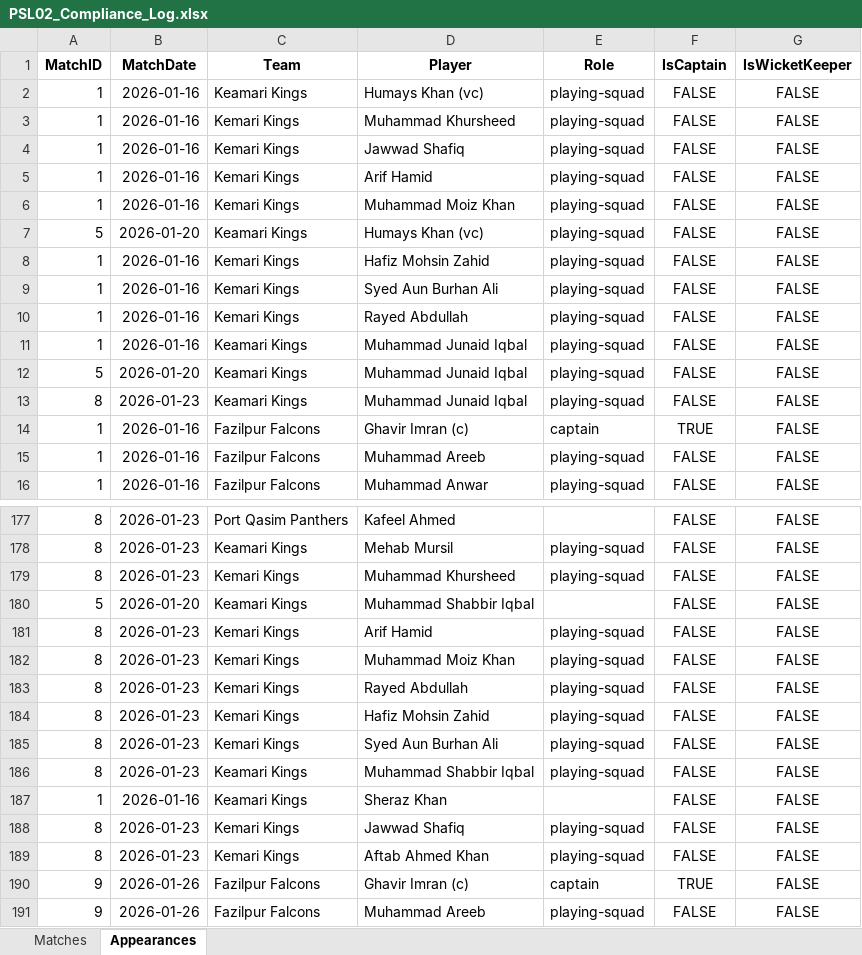
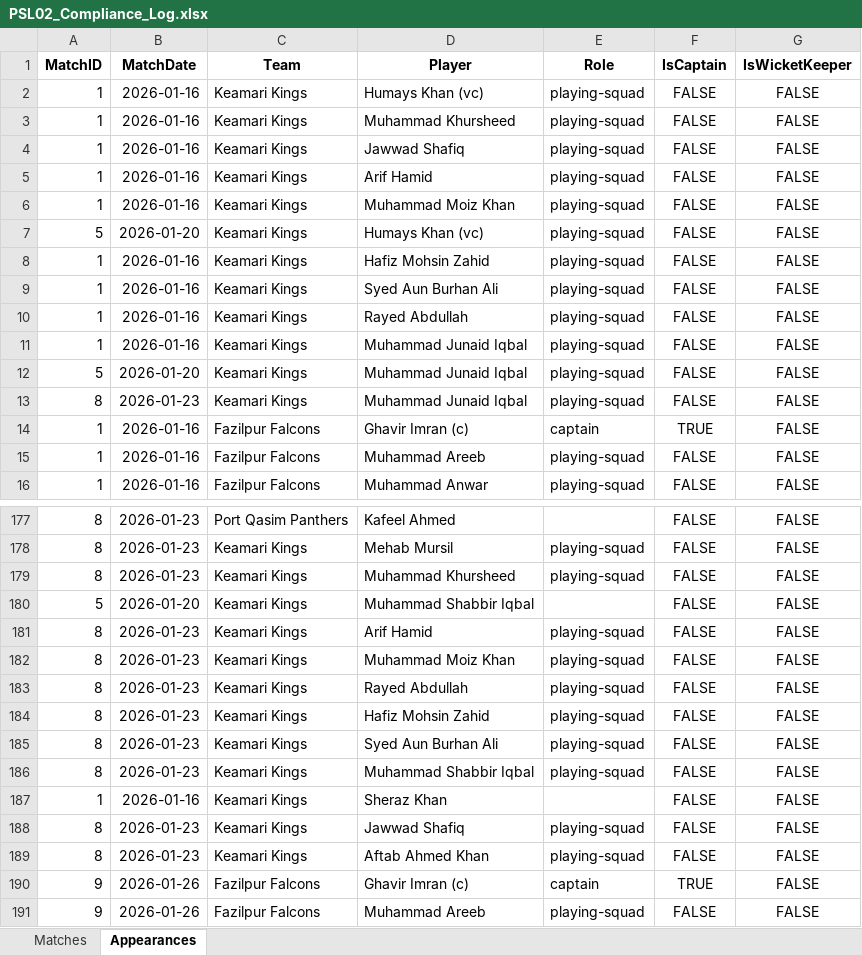
Before and after one commit to mzh1994/PSL-2.0, an Excel workbook: PSL02_Compliance_Log.xlsx, sheet Appearances, drawn as a sheet; only a part is shown, gaps mark what is left out; values as stored, in another font and other column widths than the file's, no borders; the diff covers the shown part only; the diff names each change by its address in the sheet, - before the commit and + after, or states it on an @@ line.

Commit message:
Updated Keamri Kings spelling

```diff
--- a/PSL02_Compliance_Log.xlsx (sheet Appearances)
+++ b/PSL02_Compliance_Log.xlsx (sheet Appearances)
-C3:C6 (Team): Kemari Kings
+C3:C6 (Team): Keamari Kings
-C8:C10 (Team): Kemari Kings
+C8:C10 (Team): Keamari Kings
-C179 (Team): Kemari Kings
+C179 (Team): Keamari Kings
-C181:C185 (Team): Kemari Kings
+C181:C185 (Team): Keamari Kings
-C188:C189 (Team): Kemari Kings
+C188:C189 (Team): Keamari Kings
```
Also changed, not shown: 7 edited cells elsewhere in this sheet.
